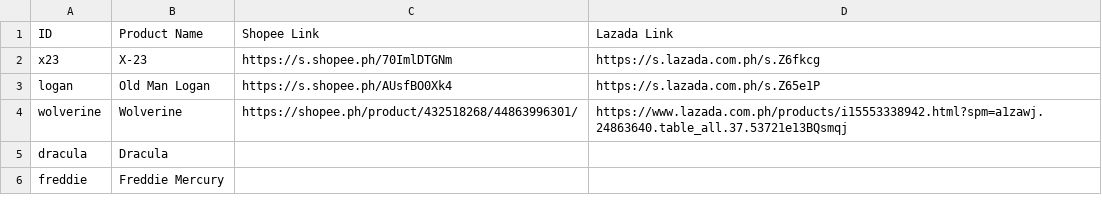
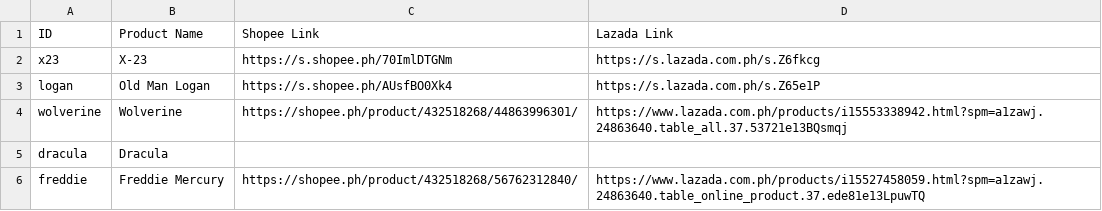
Before and after one commit to samotsaristore/norooztoyz, a CSV file: data/funko_links.csv, drawn as a sheet.

```diff
--- a/data/funko_links.csv
+++ b/data/funko_links.csv
@@ -5,2 +5,2 @@ wolverine,Wolverine,https://shopee.ph/product/432518268/44863996301/,https://www
 dracula,Dracula,,
-freddie,Freddie Mercury,,
+freddie,Freddie Mercury,https://shopee.ph/product/432518268/56762312840/,https://www.lazada.com.ph/products/i15527458059.html?spm=a1zawj.24863640.table_online_product.37.ede81e13LpuwTQ
```
Also changed, not shown: 10 other files.
